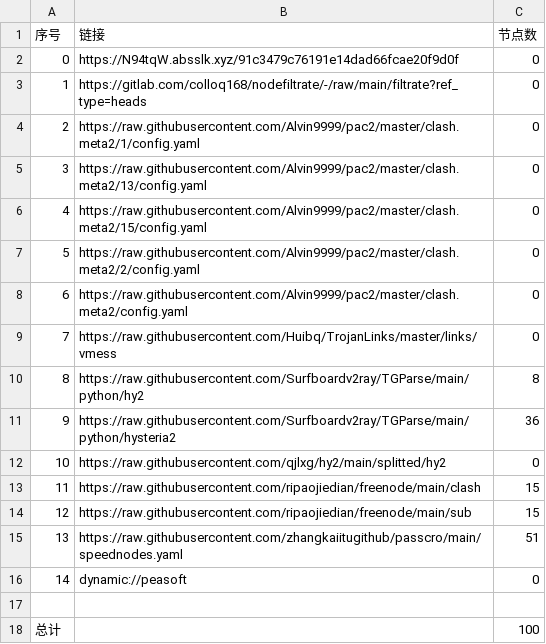
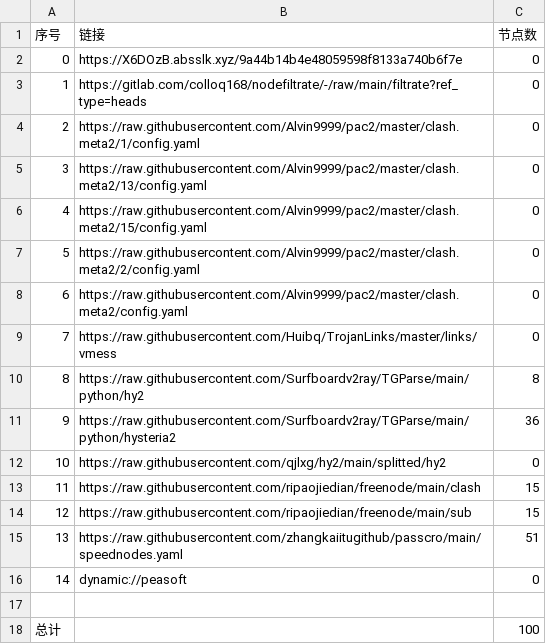
Before and after one commit to hanxiaochan/AutoMergePublicNodes, a CSV file: list_result.csv, drawn as a sheet.

```diff
--- a/list_result.csv
+++ b/list_result.csv
@@ -1,3 +1,3 @@
 序号,链接,节点数
-0,https://N94tqW.absslk.xyz/91c3479c76191e14dad66fcae20f9d0f,0
+0,https://X6DOzB.absslk.xyz/9a44b14b4e48059598f8133a740b6f7e,0
 1,https://gitlab.com/colloq168/nodefiltrate/-/raw/main/filtrate?ref_type=heads,0
```
Also changed, not shown: 3 other files.
